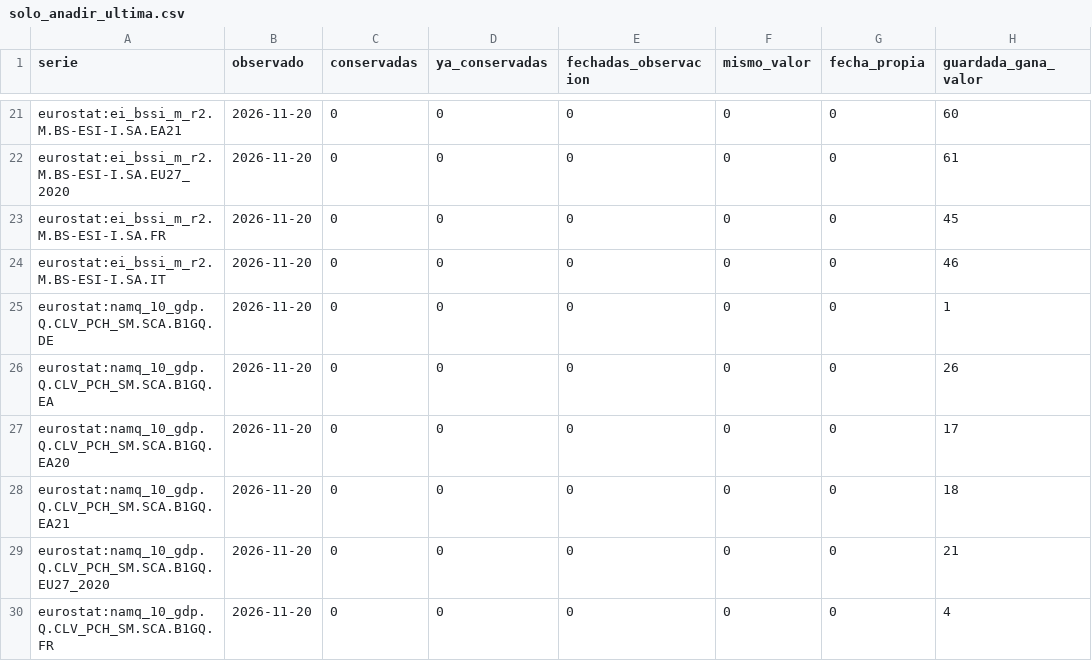
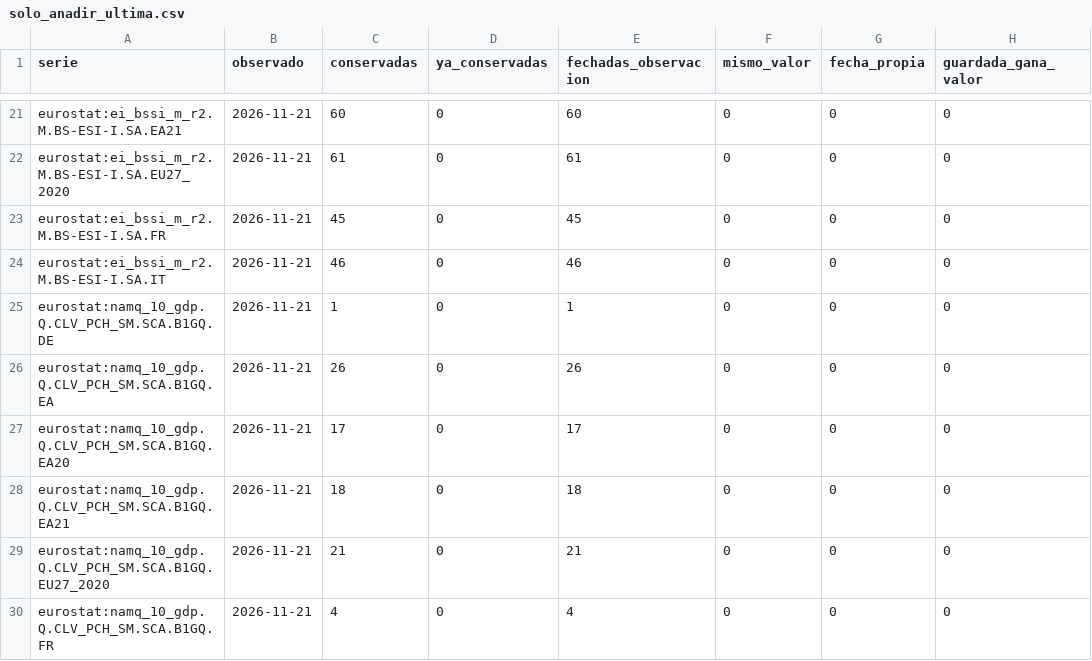
Before and after one commit to Romequinco/regime-aware-macro-equity, a CSV file: results/ingesta/mercados_series/tablas/solo_anadir_ultima.csv, drawn as a sheet; only a part is shown, gaps mark what is left out; the diff covers the shown part only; the diff names each change by its address in the sheet, - before the commit and + after, or states it on an @@ line.

```diff
--- a/results/ingesta/mercados_series/tablas/solo_anadir_ultima.csv
+++ b/results/ingesta/mercados_series/tablas/solo_anadir_ultima.csv
-B21:B30 (observado): 2026-11-20
+B21:B30 (observado): 2026-11-21
-C21 (conservadas): 0
+C21 (conservadas): 60
-E21 (fechadas_observacion): 0
+E21 (fechadas_observacion): 60
-H21 (guardada_gana_valor): 60
+H21 (guardada_gana_valor): 0
-C22 (conservadas): 0
+C22 (conservadas): 61
-E22 (fechadas_observacion): 0
+E22 (fechadas_observacion): 61
-H22 (guardada_gana_valor): 61
+H22 (guardada_gana_valor): 0
-C23 (conservadas): 0
+C23 (conservadas): 45
-E23 (fechadas_observacion): 0
+E23 (fechadas_observacion): 45
-H23 (guardada_gana_valor): 45
+H23 (guardada_gana_valor): 0
-C24 (conservadas): 0
+C24 (conservadas): 46
-E24 (fechadas_observacion): 0
+E24 (fechadas_observacion): 46
-H24 (guardada_gana_valor): 46
+H24 (guardada_gana_valor): 0
-C25 (conservadas): 0
+C25 (conservadas): 1
-E25 (fechadas_observacion): 0
+E25 (fechadas_observacion): 1
-H25 (guardada_gana_valor): 1
+H25 (guardada_gana_valor): 0
-C26 (conservadas): 0
+C26 (conservadas): 26
-E26 (fechadas_observacion): 0
+E26 (fechadas_observacion): 26
-H26 (guardada_gana_valor): 26
+H26 (guardada_gana_valor): 0
-C27 (conservadas): 0
+C27 (conservadas): 17
-E27 (fechadas_observacion): 0
+E27 (fechadas_observacion): 17
-H27 (guardada_gana_valor): 17
+H27 (guardada_gana_valor): 0
-C28 (conservadas): 0
+C28 (conservadas): 18
-E28 (fechadas_observacion): 0
+E28 (fechadas_observacion): 18
-H28 (guardada_gana_valor): 18
+H28 (guardada_gana_valor): 0
-C29 (conservadas): 0
+C29 (conservadas): 21
-E29 (fechadas_observacion): 0
+E29 (fechadas_observacion): 21
-H29 (guardada_gana_valor): 21
+H29 (guardada_gana_valor): 0
-C30 (conservadas): 0
+C30 (conservadas): 4
-E30 (fechadas_observacion): 0
+E30 (fechadas_observacion): 4
-H30 (guardada_gana_valor): 4
+H30 (guardada_gana_valor): 0
```
Also changed, not shown: 89 edited cells elsewhere in this file, results/ingesta/mercados_series/tablas/cobertura_series.csv, results/ingesta/mercados_series/tablas/curada_resumen.csv, 22 other files.
